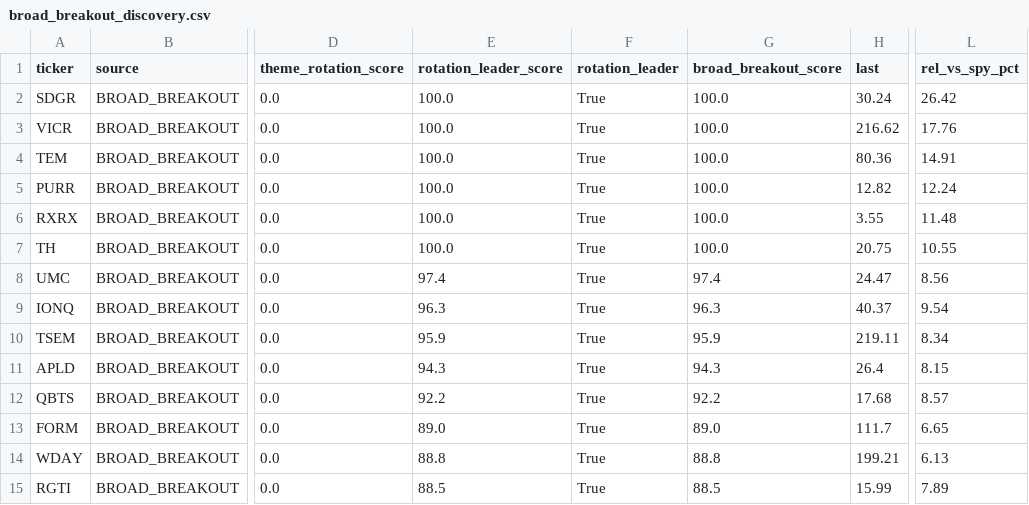
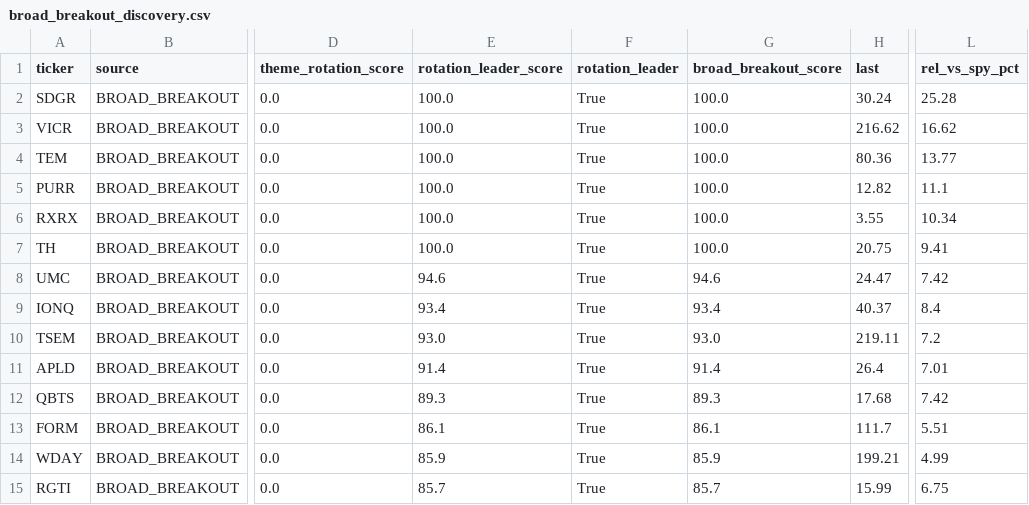
Before and after one commit to AmolBhosale1989/ai-market-scanner, a CSV file: dashboard-data/broad_breakout_discovery.csv, drawn as a sheet; only a part is shown, gaps mark what is left out; the diff covers the shown part only; the diff names each change by its address in the sheet, - before the commit and + after, or states it on an @@ line.

```diff
--- a/dashboard-data/broad_breakout_discovery.csv
+++ b/dashboard-data/broad_breakout_discovery.csv
-L2 (rel_vs_spy_pct): 26.42
+L2 (rel_vs_spy_pct): 25.28
-L3 (rel_vs_spy_pct): 17.76
+L3 (rel_vs_spy_pct): 16.62
-L4 (rel_vs_spy_pct): 14.91
+L4 (rel_vs_spy_pct): 13.77
-L5 (rel_vs_spy_pct): 12.24
+L5 (rel_vs_spy_pct): 11.1
-L6 (rel_vs_spy_pct): 11.48
+L6 (rel_vs_spy_pct): 10.34
-L7 (rel_vs_spy_pct): 10.55
+L7 (rel_vs_spy_pct): 9.41
-E8 (rotation_leader_score): 97.4
+E8 (rotation_leader_score): 94.6
-G8 (broad_breakout_score): 97.4
+G8 (broad_breakout_score): 94.6
-L8 (rel_vs_spy_pct): 8.56
+L8 (rel_vs_spy_pct): 7.42
-E9 (rotation_leader_score): 96.3
+E9 (rotation_leader_score): 93.4
-G9 (broad_breakout_score): 96.3
+G9 (broad_breakout_score): 93.4
-L9 (rel_vs_spy_pct): 9.54
+L9 (rel_vs_spy_pct): 8.4
-E10 (rotation_leader_score): 95.9
+E10 (rotation_leader_score): 93.0
-G10 (broad_breakout_score): 95.9
+G10 (broad_breakout_score): 93.0
-L10 (rel_vs_spy_pct): 8.34
+L10 (rel_vs_spy_pct): 7.2
-E11 (rotation_leader_score): 94.3
+E11 (rotation_leader_score): 91.4
-G11 (broad_breakout_score): 94.3
+G11 (broad_breakout_score): 91.4
-L11 (rel_vs_spy_pct): 8.15
+L11 (rel_vs_spy_pct): 7.01
-E12 (rotation_leader_score): 92.2
+E12 (rotation_leader_score): 89.3
-G12 (broad_breakout_score): 92.2
+G12 (broad_breakout_score): 89.3
-L12 (rel_vs_spy_pct): 8.57
+L12 (rel_vs_spy_pct): 7.42
-E13 (rotation_leader_score): 89.0
+E13 (rotation_leader_score): 86.1
-G13 (broad_breakout_score): 89.0
+G13 (broad_breakout_score): 86.1
-L13 (rel_vs_spy_pct): 6.65
+L13 (rel_vs_spy_pct): 5.51
-E14 (rotation_leader_score): 88.8
+E14 (rotation_leader_score): 85.9
-G14 (broad_breakout_score): 88.8
+G14 (broad_breakout_score): 85.9
-L14 (rel_vs_spy_pct): 6.13
+L14 (rel_vs_spy_pct): 4.99
-E15 (rotation_leader_score): 88.5
+E15 (rotation_leader_score): 85.7
-G15 (broad_breakout_score): 88.5
+G15 (broad_breakout_score): 85.7
-L15 (rel_vs_spy_pct): 7.89
+L15 (rel_vs_spy_pct): 6.75
```
Also changed, not shown: 2 removed rows and 30 edited cells elsewhere in this file, dashboard-data/live_system_health.csv, dashboard-data/live_system_health_summary.csv, 8 other files.
